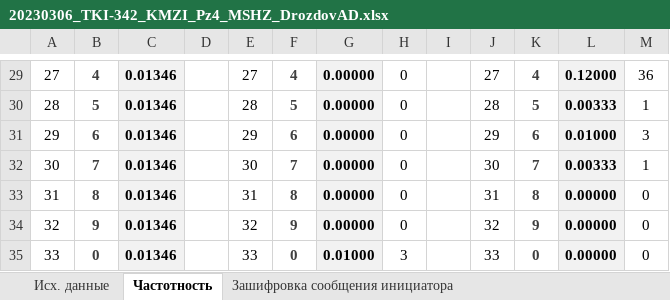
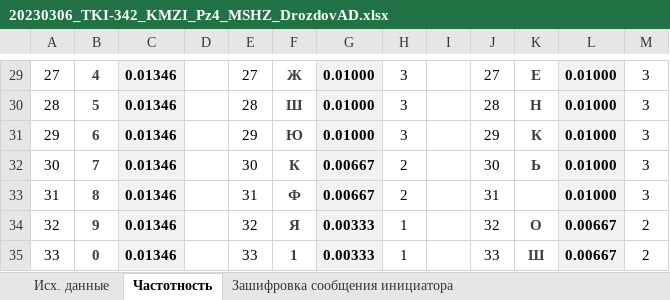
Before and after one commit to DrozdovAnton/repos_drozdov_23, an Excel workbook: 20230306_TKI-342_KMZI_Pz4_MSHZ_DrozdovAD.xlsx, sheet Частотность, drawn as a sheet; only a part is shown, gaps mark what is left out; values as stored, in another font and other column widths than the file's, no borders; charts and pictures not drawn; the diff covers the shown part only; the diff names each change by its address in the sheet, - before the commit and + after, or states it on an @@ line.

```diff
--- a/20230306_TKI-342_KMZI_Pz4_MSHZ_DrozdovAD.xlsx (sheet Частотность)
+++ b/20230306_TKI-342_KMZI_Pz4_MSHZ_DrozdovAD.xlsx (sheet Частотность)
-F29: 4
+F29: Ж
-G29:G31: 0.00000
+G29:G31: 0.01000
-H29:H31: 0
+H29:H31: 3
-K29: 4
+K29: Е
-L29: 0.12000
+L29: 0.01000
-M29: 36
+M29: 3
-F30: 5
+F30: Ш
-K30: 5
+K30: Н
-L30: 0.00333
+L30: 0.01000
-M30: 1
+M30: 3
-F31: 6
+F31: Ю
-K31: 6
+K31: К
-F32: 7
+F32: К
-G32:G33: 0.00000
+G32:G33: 0.00667
-H32:H33: 0
+H32:H33: 2
-K32: 7
+K32: Ь
-L32: 0.00333
+L32: 0.01000
-M32: 1
+M32: 3
-F33: 8
+F33: Ф
-K33: 8
+K33: (empty)
-L33: 0.00000
+L33: 0.01000
-M33: 0
+M33: 3
-F34: 9
+F34: Я
-G34: 0.00000
+G34: 0.00333
-H34: 0
+H34: 1
-K34: 9
+K34: О
-L34:L35: 0.00000
+L34:L35: 0.00667
-M34:M35: 0
+M34:M35: 2
-F35: 0
+F35: 1
-G35: 0.01000
+G35: 0.00333
-H35: 3
+H35: 1
-K35: 0
+K35: Ш
```
Also changed, not shown: 180 edited cells elsewhere in this sheet, charts or pictures, 10 other files.
